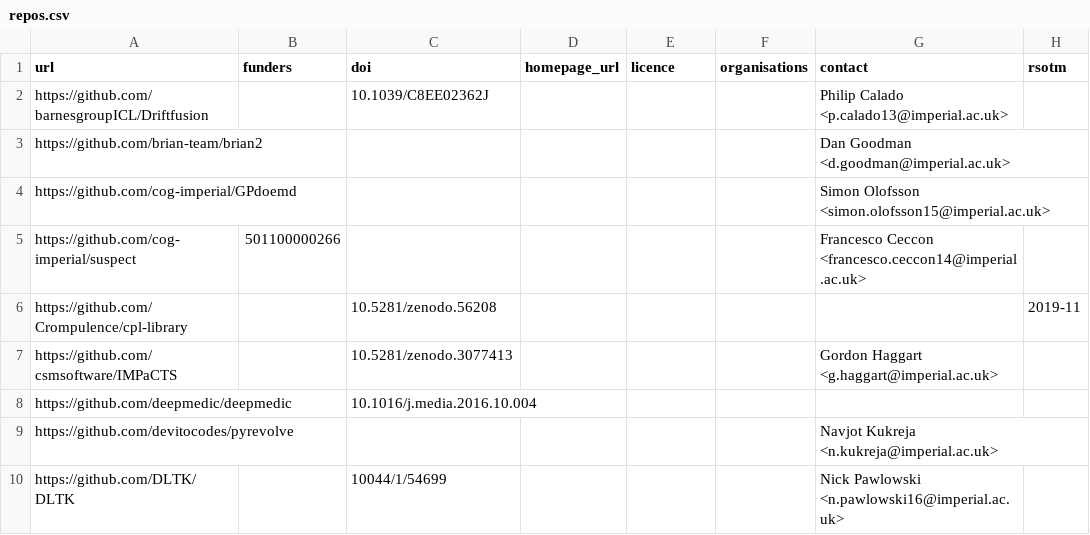
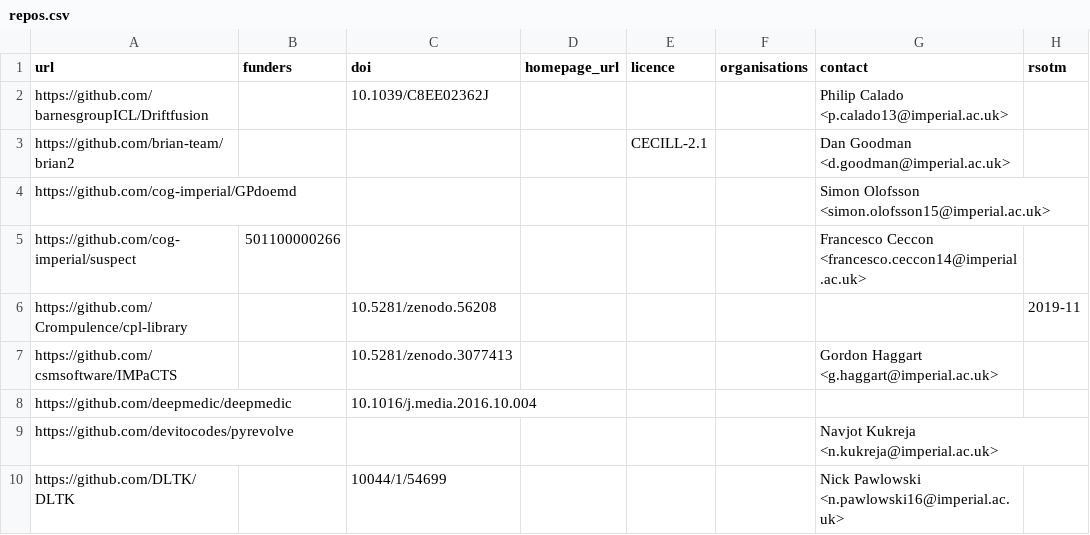
Before and after one commit to ImperialCollegeLondon/research-software-directory, a CSV file: repos.csv, drawn as a sheet; only a part is shown.

Commit message:
brian2 licence

```diff
--- a/repos.csv
+++ b/repos.csv
@@ -2,3 +2,3 @@ url,funders,doi,homepage_url,licence,organisations,contact,rsotm
 https://github.com/barnesgroupICL/Driftfusion,,10.1039/C8EE02362J,,,,Philip Calado <p.calado13@imperial.ac.uk>,
-https://github.com/brian-team/brian2,,,,,,Dan Goodman <d.goodman@imperial.ac.uk>,
+https://github.com/brian-team/brian2,,,,CECILL-2.1,,Dan Goodman <d.goodman@imperial.ac.uk>,
 https://github.com/cog-imperial/GPdoemd,,,,,,Simon Olofsson <simon.olofsson15@imperial.ac.uk>,
```
Also changed, not shown: 1 other file.
